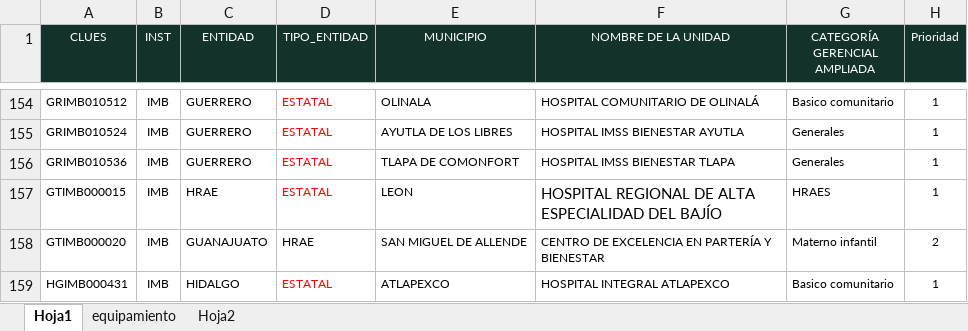
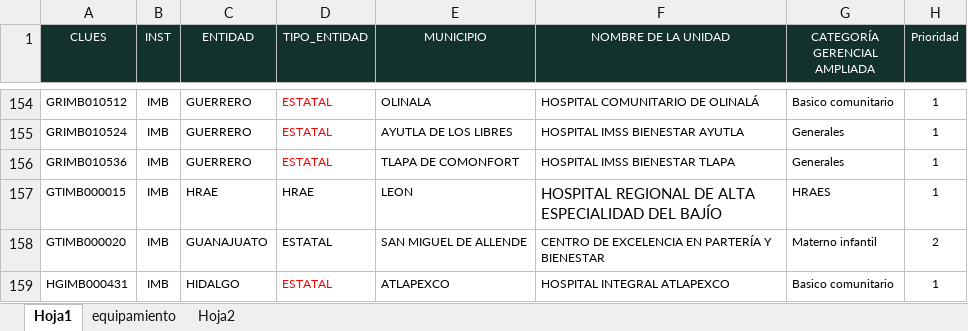
Before and after one commit to DanielJimenezA/implementacion_eds_imb, an Excel workbook: excel/unidades.xlsx, sheet Hoja1, drawn as a sheet; only a part is shown, gaps mark what is left out; values as stored, in another font and other column widths than the file's, no borders; conditional formats not drawn; the diff covers the shown part only; the diff names each change by its address in the sheet, - before the commit and + after, or states it on an @@ line.

```diff
--- a/excel/unidades.xlsx (sheet Hoja1)
+++ b/excel/unidades.xlsx (sheet Hoja1)
-D157 (TIPO_ENTIDAD): ESTATAL
+D157 (TIPO_ENTIDAD): HRAE
-D157 text colour: #FF0000
+D157 text colour: black
-D158 (TIPO_ENTIDAD): HRAE
+D158 (TIPO_ENTIDAD): ESTATAL
```
Also changed, not shown: 1 added row, 1 removed row, 95 edited cells and cell formats elsewhere in this sheet, 3 other files.
